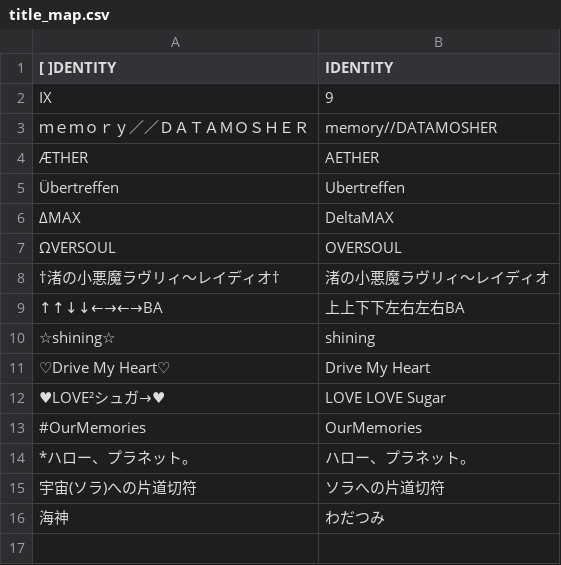
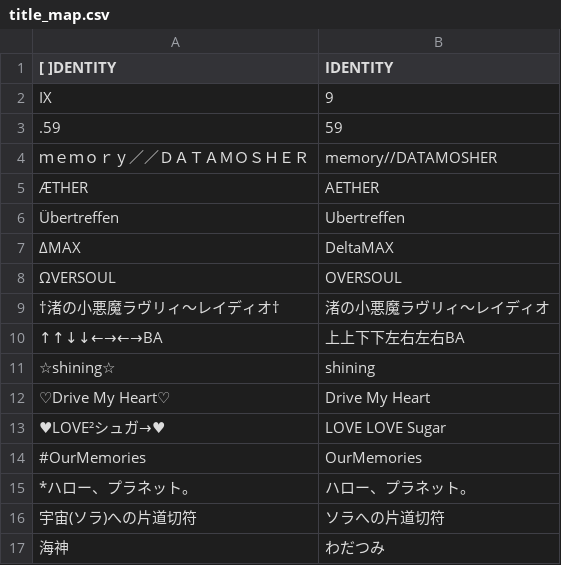
Before and after one commit to xiexingwu/DDR-BPM-prep, a CSV file: data/title_map.csv, drawn as a sheet.

```diff
--- a/data/title_map.csv
+++ b/data/title_map.csv
@@ -2,2 +2,3 @@
 IX,9
+.59,59
 ｍｅｍｏｒｙ／／ＤＡＴＡＭＯＳＨＥＲ,memory//DATAMOSHER
```
Also changed, not shown: 17 other files.
